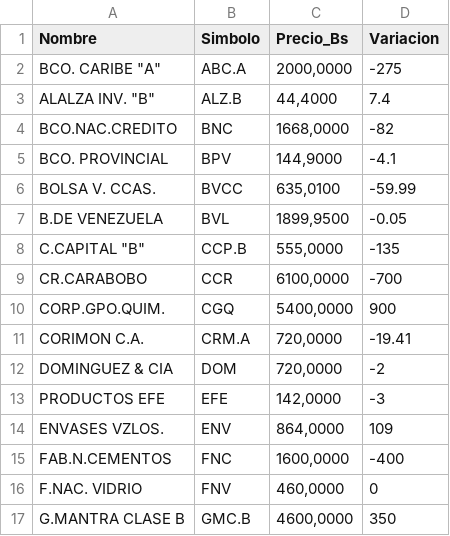
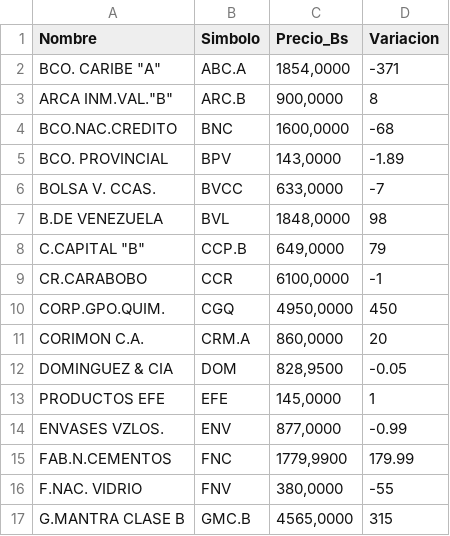
Before and after one commit to JoseAlirioCardoza/BVC, a CSV file: data_bvc_actual.csv, drawn as a sheet; only a part is shown; the diff covers the shown part only.

```diff
--- a/data_bvc_actual.csv
+++ b/data_bvc_actual.csv
@@ -1,17 +1,17 @@
 Nombre,Simbolo,Precio_Bs,Variacion
-"BCO. CARIBE ""A""",ABC.A,"2000,0000",-275
-"ALALZA INV. ""B""",ALZ.B,"44,4000",7.4
-BCO.NAC.CREDITO,BNC,"1668,0000",-82
-BCO. PROVINCIAL,BPV,"144,9000",-4.1
-BOLSA V. CCAS.,BVCC,"635,0100",-59.99
-B.DE VENEZUELA,BVL,"1899,9500",-0.05
-"C.CAPITAL ""B""",CCP.B,"555,0000",-135
-CR.CARABOBO,CCR,"6100,0000",-700
-CORP.GPO.QUIM.,CGQ,"5400,0000",900
-CORIMON C.A.,CRM.A,"720,0000",-19.41
-DOMINGUEZ & CIA,DOM,"720,0000",-2
-PRODUCTOS EFE,EFE,"142,0000",-3
-ENVASES VZLOS.,ENV,"864,0000",109
-FAB.N.CEMENTOS,FNC,"1600,0000",-400
-F.NAC. VIDRIO,FNV,"460,0000",0
-G.MANTRA CLASE B,GMC.B,"4600,0000",350
+"BCO. CARIBE ""A""",ABC.A,"1854,0000",-371
+"ARCA INM.VAL.""B""",ARC.B,"900,0000",8
+BCO.NAC.CREDITO,BNC,"1600,0000",-68
+BCO. PROVINCIAL,BPV,"143,0000",-1.89
+BOLSA V. CCAS.,BVCC,"633,0000",-7
+B.DE VENEZUELA,BVL,"1848,0000",98
+"C.CAPITAL ""B""",CCP.B,"649,0000",79
+CR.CARABOBO,CCR,"6100,0000",-1
+CORP.GPO.QUIM.,CGQ,"4950,0000",450
+CORIMON C.A.,CRM.A,"860,0000",20
+DOMINGUEZ & CIA,DOM,"828,9500",-0.05
+PRODUCTOS EFE,EFE,"145,0000",1
+ENVASES VZLOS.,ENV,"877,0000",-0.99
+FAB.N.CEMENTOS,FNC,"1779,9900",179.99
+F.NAC. VIDRIO,FNV,"380,0000",-55
+G.MANTRA CLASE B,GMC.B,"4565,0000",315
```
Also changed, not shown: 1 removed row and 30 edited cells elsewhere in this file.
